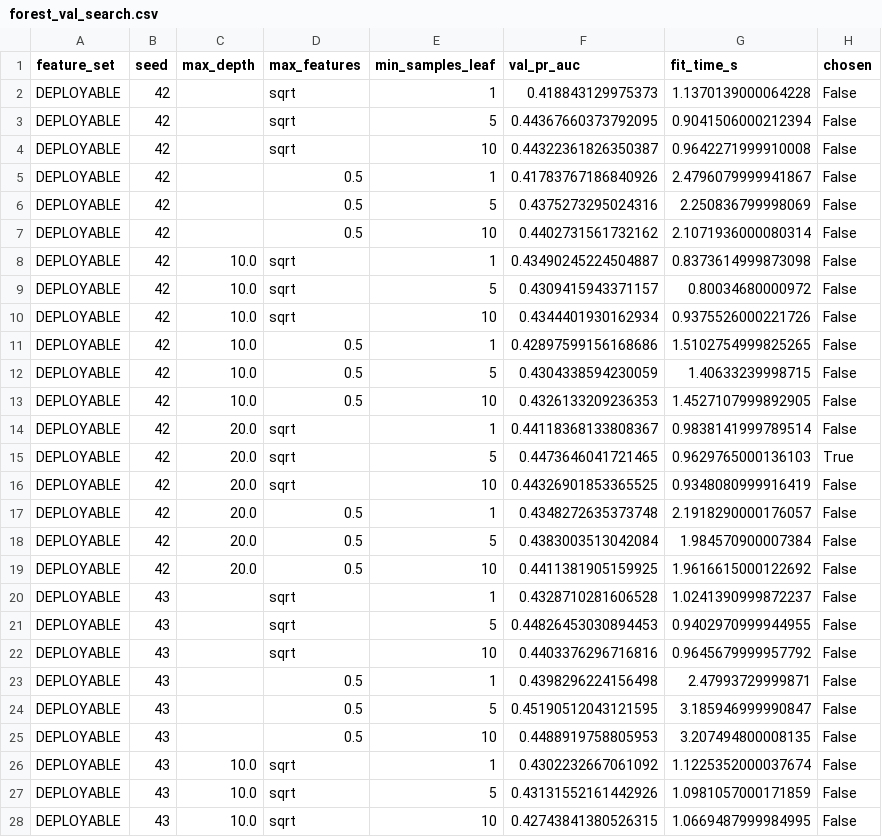
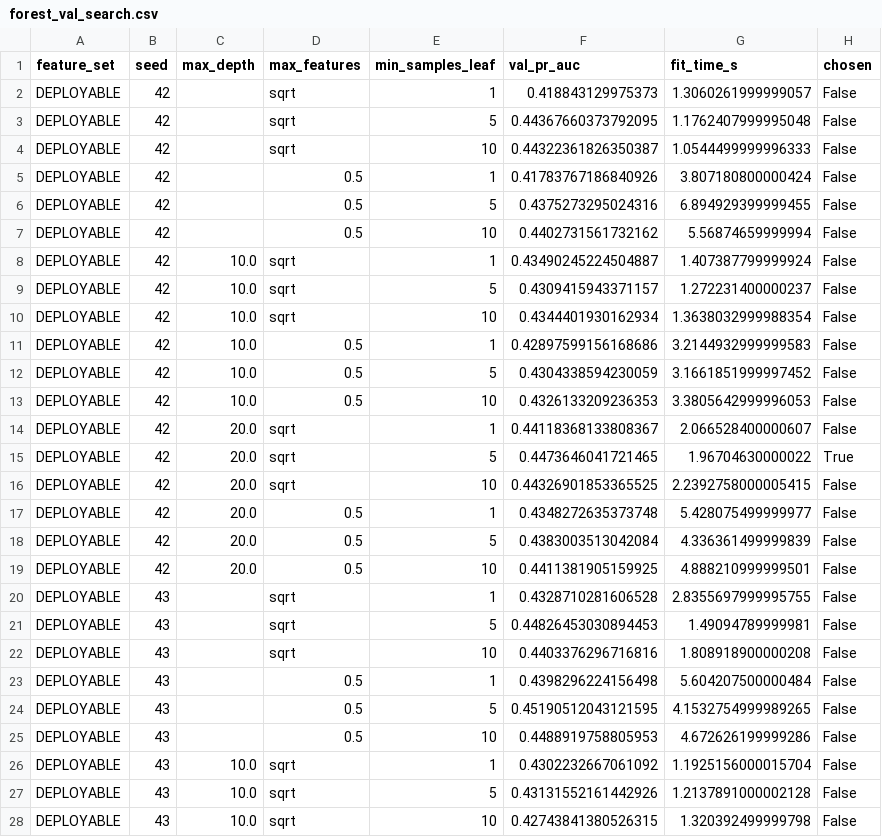
Before and after one commit to sahitya1903/ec417-miniproject-P05-623169-623195, a CSV file: results/forest_val_search.csv, drawn as a sheet; only a part is shown; the diff covers the shown part only.

```diff
--- a/results/forest_val_search.csv
+++ b/results/forest_val_search.csv
@@ -1,28 +1,28 @@
 feature_set,seed,max_depth,max_features,min_samples_leaf,val_pr_auc,fit_time_s,chosen
-DEPLOYABLE,42,,sqrt,1,0.418843129975373,1.1370139000064228,False
-DEPLOYABLE,42,,sqrt,5,0.44367660373792095,0.9041506000212394,False
-DEPLOYABLE,42,,sqrt,10,0.44322361826350387,0.9642271999910008,False
-DEPLOYABLE,42,,0.5,1,0.41783767186840926,2.4796079999941867,False
-DEPLOYABLE,42,,0.5,5,0.4375273295024316,2.250836799998069,False
-DEPLOYABLE,42,,0.5,10,0.4402731561732162,2.1071936000080314,False
-DEPLOYABLE,42,10.0,sqrt,1,0.43490245224504887,0.8373614999873098,False
-DEPLOYABLE,42,10.0,sqrt,5,0.4309415943371157,0.80034680000972,False
-DEPLOYABLE,42,10.0,sqrt,10,0.4344401930162934,0.9375526000221726,False
-DEPLOYABLE,42,10.0,0.5,1,0.42897599156168686,1.5102754999825265,False
-DEPLOYABLE,42,10.0,0.5,5,0.4304338594230059,1.40633239998715,False
-DEPLOYABLE,42,10.0,0.5,10,0.4326133209236353,1.4527107999892905,False
-DEPLOYABLE,42,20.0,sqrt,1,0.44118368133808367,0.9838141999789514,False
-DEPLOYABLE,42,20.0,sqrt,5,0.4473646041721465,0.9629765000136103,True
-DEPLOYABLE,42,20.0,sqrt,10,0.44326901853365525,0.9348080999916419,False
-DEPLOYABLE,42,20.0,0.5,1,0.4348272635373748,2.1918290000176057,False
-DEPLOYABLE,42,20.0,0.5,5,0.4383003513042084,1.984570900007384,False
-DEPLOYABLE,42,20.0,0.5,10,0.4411381905159925,1.9616615000122692,False
-DEPLOYABLE,43,,sqrt,1,0.4328710281606528,1.0241390999872237,False
-DEPLOYABLE,43,,sqrt,5,0.44826453030894453,0.9402970999944955,False
-DEPLOYABLE,43,,sqrt,10,0.4403376296716816,0.9645679999957792,False
-DEPLOYABLE,43,,0.5,1,0.4398296224156498,2.47993729999871,False
-DEPLOYABLE,43,,0.5,5,0.45190512043121595,3.185946999990847,False
-DEPLOYABLE,43,,0.5,10,0.4488919758805953,3.207494800008135,False
-DEPLOYABLE,43,10.0,sqrt,1,0.4302232667061092,1.1225352000037674,False
-DEPLOYABLE,43,10.0,sqrt,5,0.43131552161442926,1.0981057000171859,False
-DEPLOYABLE,43,10.0,sqrt,10,0.42743841380526315,1.0669487999984995,False
+DEPLOYABLE,42,,sqrt,1,0.418843129975373,1.3060261999999057,False
+DEPLOYABLE,42,,sqrt,5,0.44367660373792095,1.1762407999995048,False
+DEPLOYABLE,42,,sqrt,10,0.44322361826350387,1.0544499999996333,False
+DEPLOYABLE,42,,0.5,1,0.41783767186840926,3.807180800000424,False
+DEPLOYABLE,42,,0.5,5,0.4375273295024316,6.894929399999455,False
+DEPLOYABLE,42,,0.5,10,0.4402731561732162,5.56874659999994,False
+DEPLOYABLE,42,10.0,sqrt,1,0.43490245224504887,1.407387799999924,False
+DEPLOYABLE,42,10.0,sqrt,5,0.4309415943371157,1.272231400000237,False
+DEPLOYABLE,42,10.0,sqrt,10,0.4344401930162934,1.3638032999988354,False
+DEPLOYABLE,42,10.0,0.5,1,0.42897599156168686,3.2144932999999583,False
+DEPLOYABLE,42,10.0,0.5,5,0.4304338594230059,3.1661851999997452,False
+DEPLOYABLE,42,10.0,0.5,10,0.4326133209236353,3.3805642999996053,False
+DEPLOYABLE,42,20.0,sqrt,1,0.44118368133808367,2.066528400000607,False
+DEPLOYABLE,42,20.0,sqrt,5,0.4473646041721465,1.96704630000022,True
+DEPLOYABLE,42,20.0,sqrt,10,0.44326901853365525,2.2392758000005415,False
+DEPLOYABLE,42,20.0,0.5,1,0.4348272635373748,5.428075499999977,False
+DEPLOYABLE,42,20.0,0.5,5,0.4383003513042084,4.336361499999839,False
+DEPLOYABLE,42,20.0,0.5,10,0.4411381905159925,4.888210999999501,False
+DEPLOYABLE,43,,sqrt,1,0.4328710281606528,2.8355697999995755,False
+DEPLOYABLE,43,,sqrt,5,0.44826453030894453,1.49094789999981,False
+DEPLOYABLE,43,,sqrt,10,0.4403376296716816,1.808918900000208,False
+DEPLOYABLE,43,,0.5,1,0.4398296224156498,5.604207500000484,False
+DEPLOYABLE,43,,0.5,5,0.45190512043121595,4.1532754999989265,False
+DEPLOYABLE,43,,0.5,10,0.4488919758805953,4.672626199999286,False
+DEPLOYABLE,43,10.0,sqrt,1,0.4302232667061092,1.1925156000015704,False
+DEPLOYABLE,43,10.0,sqrt,5,0.43131552161442926,1.2137891000002128,False
+DEPLOYABLE,43,10.0,sqrt,10,0.42743841380526315,1.320392499999798,False
```
Also changed, not shown: 82 edited cells elsewhere in this file, results/hgb_val_search.csv, results/val_metrics.csv, 19 other files.
